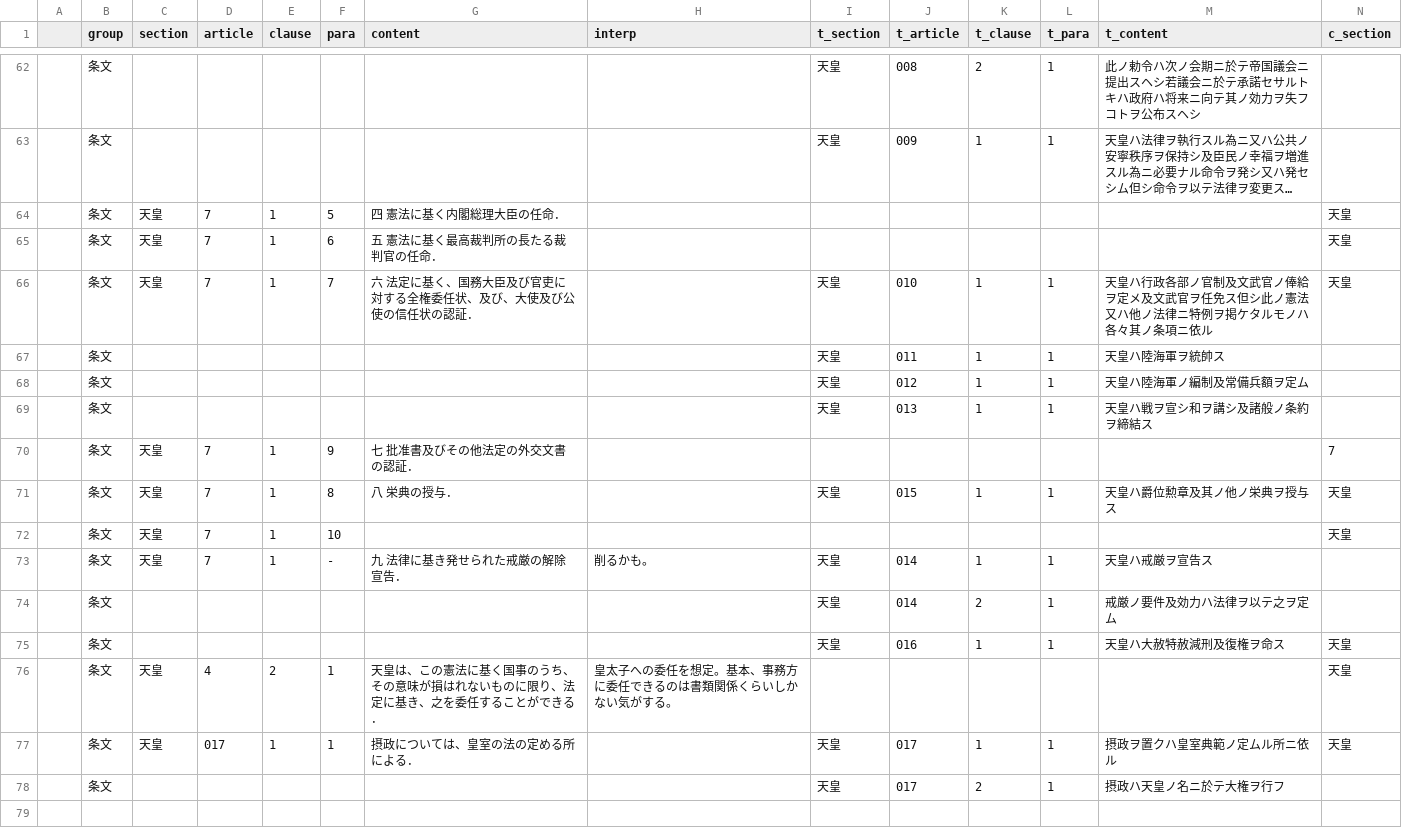
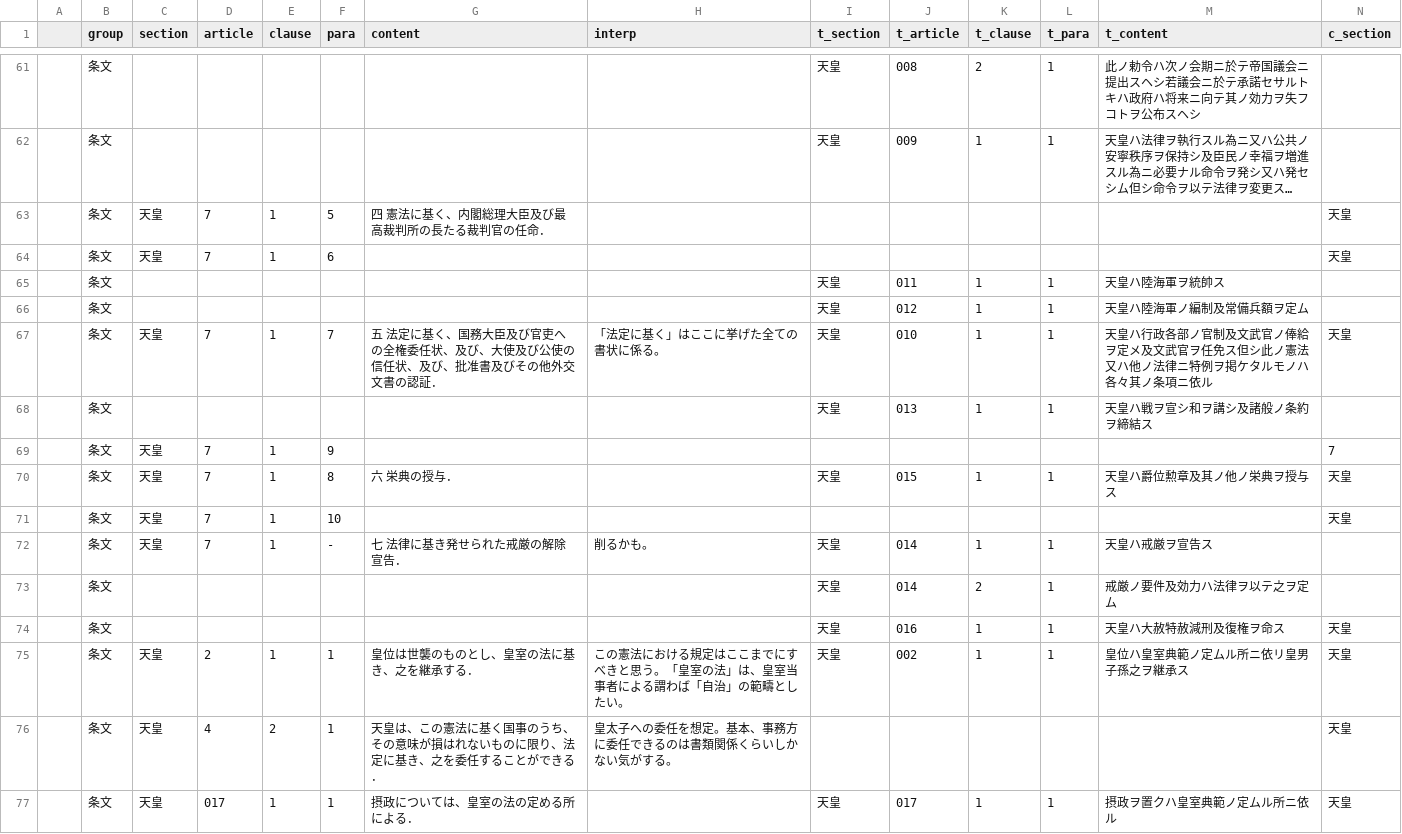
Before and after one commit to xyn9/xyn9.github.com, a CSV file: _data/kenp.csv, drawn as a sheet; only a part is shown, gaps mark what is left out; the shorter side is filled out with more unchanged rows; long unchanged cells end in …; removed rows and columns are numbered as before the commit, all else as after; rows hold the shown columns only; the diff covers the shown part only; the diff names each change by its address in the sheet, - before the commit and + after, or states it on an @@ line.

```diff
--- a/_data/kenp.csv
+++ b/_data/kenp.csv
-G63 (content): 四 憲法に基く内閣総理大臣の任命．
+G63 (content): 四 憲法に基く、内閣総理大臣及び最高裁判所の長たる裁判官の任命．
-G64 (content): 五 憲法に基く最高裁判所の長たる裁判官の任命．
+G64 (content): (empty)
-row 66:  | 条文 | 天皇 | 7 | 1 | 7 | 六 法定に基く、国務大臣及び官吏に対する全権委任状、及び、大使及び公使の信任状の認証． |  | 天皇 | 010 | 1 | 1 | 天皇ハ行政各部ノ官制及文武官ノ俸給ヲ定メ及文武官ヲ任免ス但シ此ノ憲法又ハ他ノ法律ニ特例ヲ掲ケタルモノハ各々其ノ条項ニ依ル | 天皇
+row 67:  | 条文 | 天皇 | 7 | 1 | 7 | 五 法定に基く、国務大臣及び官吏への全権委任状、及び、大使及び公使の信任状、及び、批准書及びその他外交文書の認証． | 「法定に基く」はここに挙げた全ての書状に係る。 | 天皇 | 010 | 1 | 1 | 天皇ハ行政各部ノ官制及文武官ノ俸給ヲ定メ及文武官ヲ任免ス但シ此ノ憲法又ハ他ノ法律ニ特例ヲ掲ケタルモノハ各々其ノ条項ニ依ル | 天皇
-G69 (content): 七 批准書及びその他法定の外交文書の認証．
+G69 (content): (empty)
-G70 (content): 八 栄典の授与．
+G70 (content): 六 栄典の授与．
-G72 (content): 九 法律に基き発せられた戒厳の解除宣告．
+G72 (content): 七 法律に基き発せられた戒厳の解除宣告．
+row 75:  | 条文 | 天皇 | 2 | 1 | 1 | 皇位は世襲のものとし、皇室の法に基き、之を継承する． | この憲法における規定はここまでにすべきと思う。「皇室の法」は、皇室当事者による謂わば「自治」の範疇としたい。 | 天皇 | 002 | 1 | 1 | 皇位ハ皇室典範ノ定ムル所ニ依リ皇男子孫之ヲ継承ス | 天皇
```
Also changed, not shown: 1 removed row and 16 edited cells elsewhere in this file, 1 other file.
